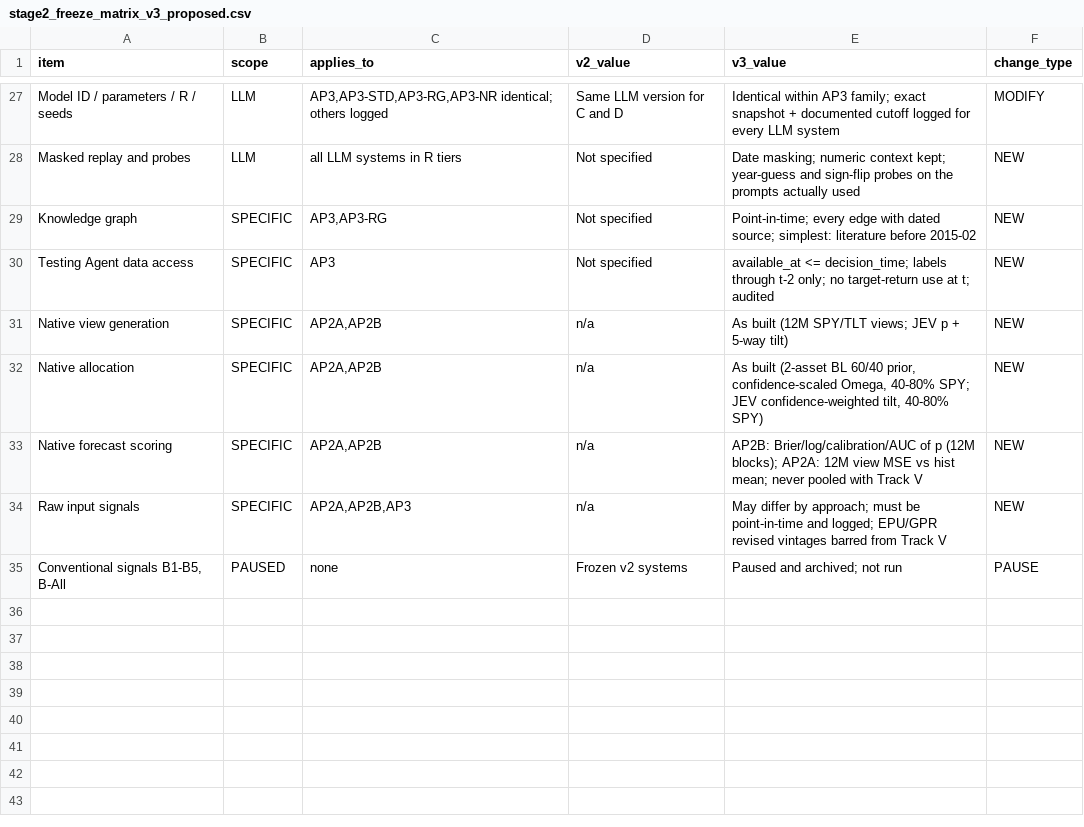
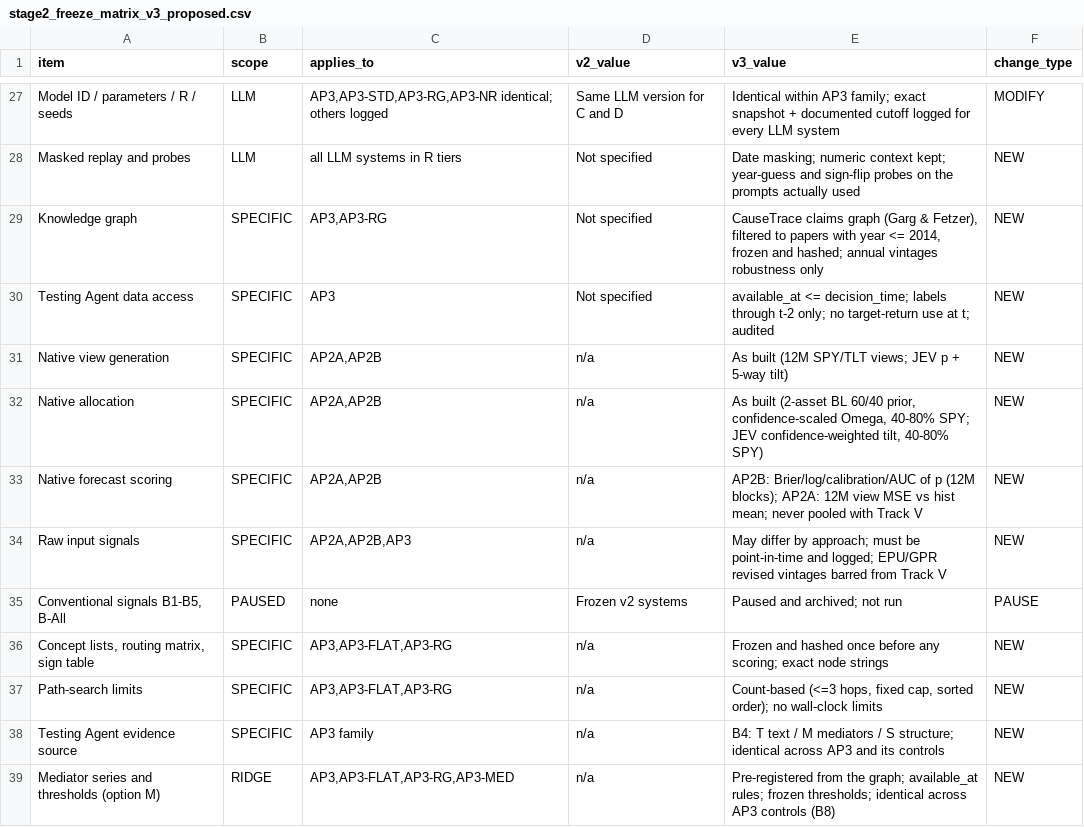
Before and after one commit to androidilicious/protofin, a CSV file: stage2/config/stage2_freeze_matrix_v3_proposed.csv, drawn as a sheet; only a part is shown, gaps mark what is left out.

```diff
--- a/stage2/config/stage2_freeze_matrix_v3_proposed.csv
+++ b/stage2/config/stage2_freeze_matrix_v3_proposed.csv
@@ -28,3 +28,3 @@ Model ID / parameters / R / seeds,LLM,"AP3,AP3-STD,AP3-RG,AP3-NR identical; othe
 Masked replay and probes,LLM,all LLM systems in R tiers,Not specified,Date masking; numeric context kept; year-guess and sign-flip probes on the prompts actually used,NEW
-Knowledge graph,SPECIFIC,"AP3,AP3-RG",Not specified,Point-in-time; every edge with dated source; simplest: literature before 2015-02,NEW
+Knowledge graph,SPECIFIC,"AP3,AP3-RG",Not specified,"CauseTrace claims graph (Garg & Fetzer), filtered to papers with year <= 2014, frozen and hashed; annual vintages robustness only",NEW
 Testing Agent data access,SPECIFIC,AP3,Not specified,available_at <= decision_time; labels through t-2 only; no target-return use at t; audited,NEW
@@ -35 +35,5 @@ Raw input signals,SPECIFIC,"AP2A,AP2B,AP3",n/a,May differ by approach; must be p
 "Conventional signals B1-B5, B-All",PAUSED,none,Frozen v2 systems,Paused and archived; not run,PAUSE
+"Concept lists, routing matrix, sign table",SPECIFIC,"AP3,AP3-FLAT,AP3-RG",n/a,Frozen and hashed once before any scoring; exact node strings,NEW
+Path-search limits,SPECIFIC,"AP3,AP3-FLAT,AP3-RG",n/a,"Count-based (<=3 hops, fixed cap, sorted order); no wall-clock limits",NEW
+Testing Agent evidence source,SPECIFIC,AP3 family,n/a,B4: T text / M mediators / S structure; identical across AP3 and its controls,NEW
+Mediator series and thresholds (option M),RIDGE,"AP3,AP3-FLAT,AP3-RG,AP3-MED",n/a,Pre-registered from the graph; available_at rules; frozen thresholds; identical across AP3 controls (B8),NEW
```
Also changed, not shown: stage2/config/stage2_system_manifest_v3_proposed.csv, stage2/config/stage2_v2_to_v3_changelog.csv, 2 other files.
